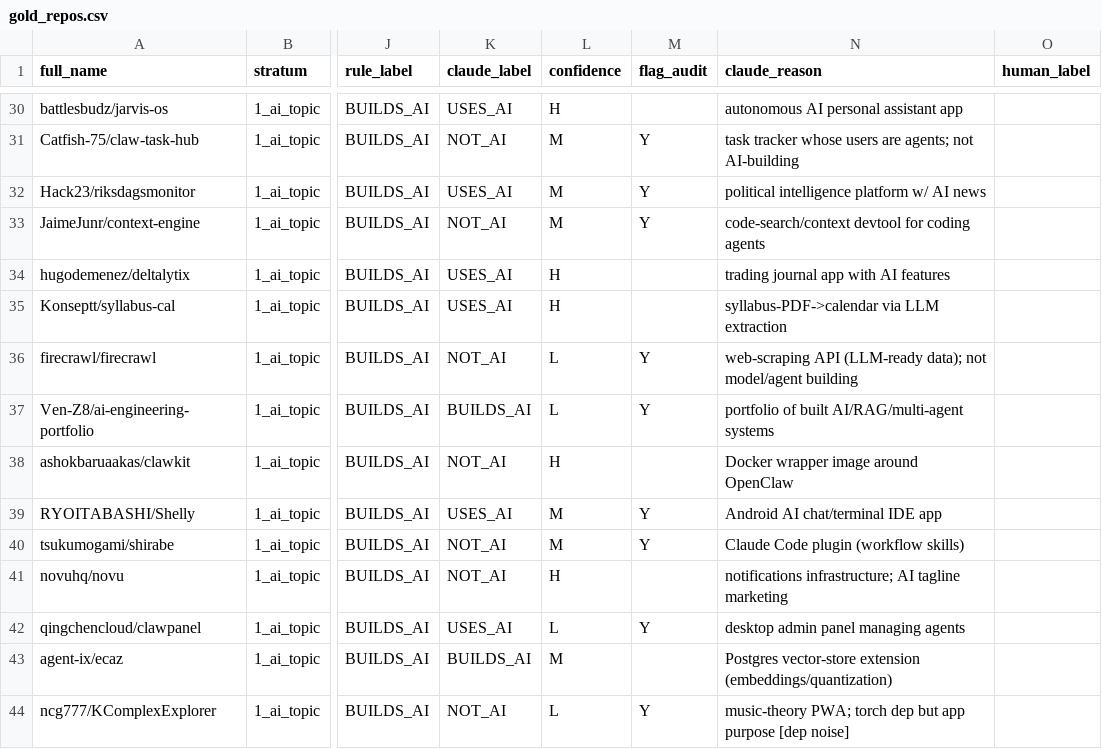
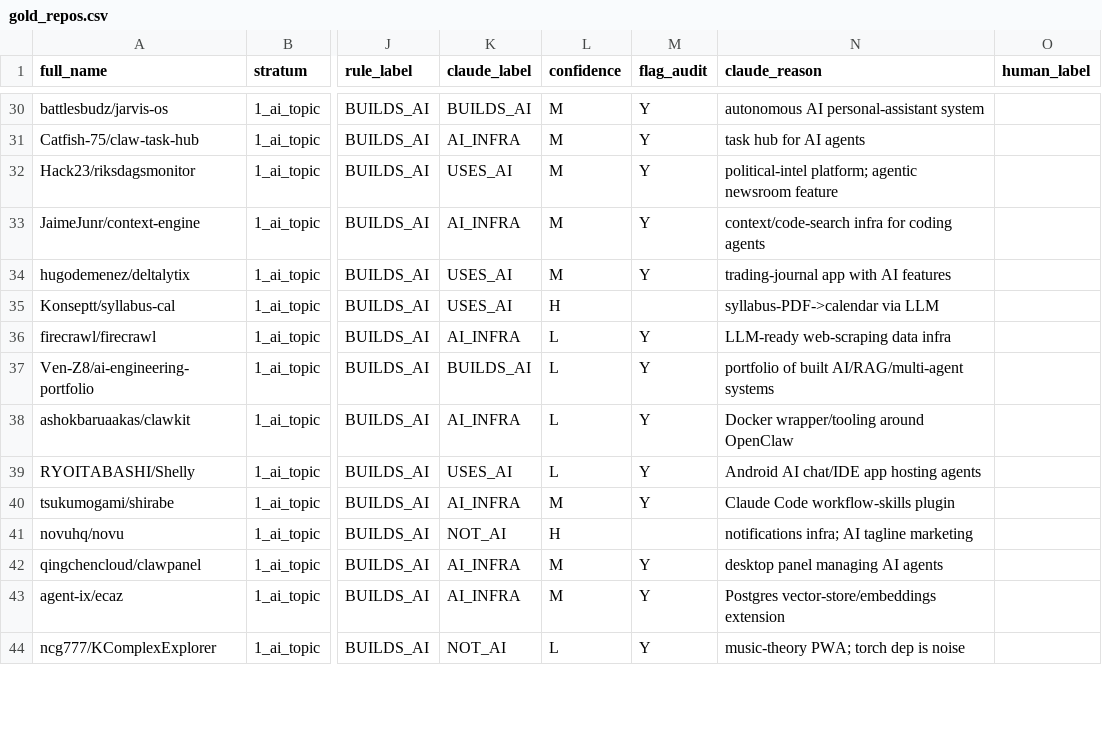
Before and after one commit to readback-ai/ai-rd-analysis, a CSV file: data/gold/gold_repos.csv, drawn as a sheet; only a part is shown, gaps mark what is left out; the diff covers the shown part only; the diff names each change by its address in the sheet, - before the commit and + after, or states it on an @@ line.

```diff
--- a/data/gold/gold_repos.csv
+++ b/data/gold/gold_repos.csv
-K30 (claude_label): USES_AI
+K30 (claude_label): BUILDS_AI
-L30 (confidence): H
+L30 (confidence): M
-M30 (flag_audit): (empty)
+M30 (flag_audit): Y
-N30 (claude_reason): autonomous AI personal assistant app
+N30 (claude_reason): autonomous AI personal-assistant system
-K31 (claude_label): NOT_AI
+K31 (claude_label): AI_INFRA
-N31 (claude_reason): task tracker whose users are agents; not AI-building
+N31 (claude_reason): task hub for AI agents
-N32 (claude_reason): political intelligence platform w/ AI news
+N32 (claude_reason): political-intel platform; agentic newsroom feature
-K33 (claude_label): NOT_AI
+K33 (claude_label): AI_INFRA
-N33 (claude_reason): code-search/context devtool for coding agents
+N33 (claude_reason): context/code-search infra for coding agents
-L34 (confidence): H
+L34 (confidence): M
-M34 (flag_audit): (empty)
+M34 (flag_audit): Y
-N34 (claude_reason): trading journal app with AI features
+N34 (claude_reason): trading-journal app with AI features
-N35 (claude_reason): syllabus-PDF->calendar via LLM extraction
+N35 (claude_reason): syllabus-PDF->calendar via LLM
-K36 (claude_label): NOT_AI
+K36 (claude_label): AI_INFRA
-N36 (claude_reason): web-scraping API (LLM-ready data); not model/agent building
+N36 (claude_reason): LLM-ready web-scraping data infra
-K38 (claude_label): NOT_AI
+K38 (claude_label): AI_INFRA
-L38 (confidence): H
+L38 (confidence): L
-M38 (flag_audit): (empty)
+M38 (flag_audit): Y
-N38 (claude_reason): Docker wrapper image around OpenClaw
+N38 (claude_reason): Docker wrapper/tooling around OpenClaw
-L39 (confidence): M
+L39 (confidence): L
-N39 (claude_reason): Android AI chat/terminal IDE app
+N39 (claude_reason): Android AI chat/IDE app hosting agents
-K40 (claude_label): NOT_AI
+K40 (claude_label): AI_INFRA
-N40 (claude_reason): Claude Code plugin (workflow skills)
+N40 (claude_reason): Claude Code workflow-skills plugin
-N41 (claude_reason): notifications infrastructure; AI tagline…
+N41 (claude_reason): notifications infra; AI tagline…
-K42 (claude_label): USES_AI
+K42 (claude_label): AI_INFRA
-L42 (confidence): L
+L42 (confidence): M
-N42 (claude_reason): desktop admin panel managing agents
+N42 (claude_reason): desktop panel managing AI agents
-K43 (claude_label): BUILDS_AI
+K43 (claude_label): AI_INFRA
-M43 (flag_audit): (empty)
+M43 (flag_audit): Y
-N43 (claude_reason): Postgres vector-store extension (embeddings/quantization)
+N43 (claude_reason): Postgres vector-store/embeddings extension
-N44 (claude_reason): …torch dep but app purpose [dep noise]
+N44 (claude_reason): …torch dep is noise
```
Also changed, not shown: 126 edited cells elsewhere in this file, 3 other files.
